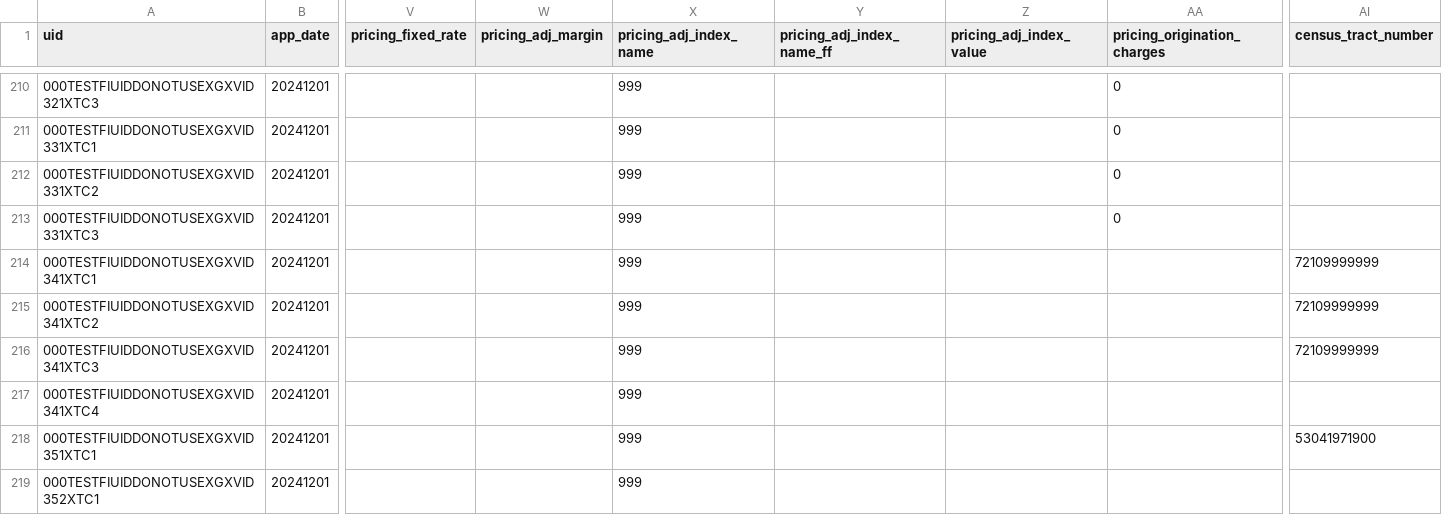
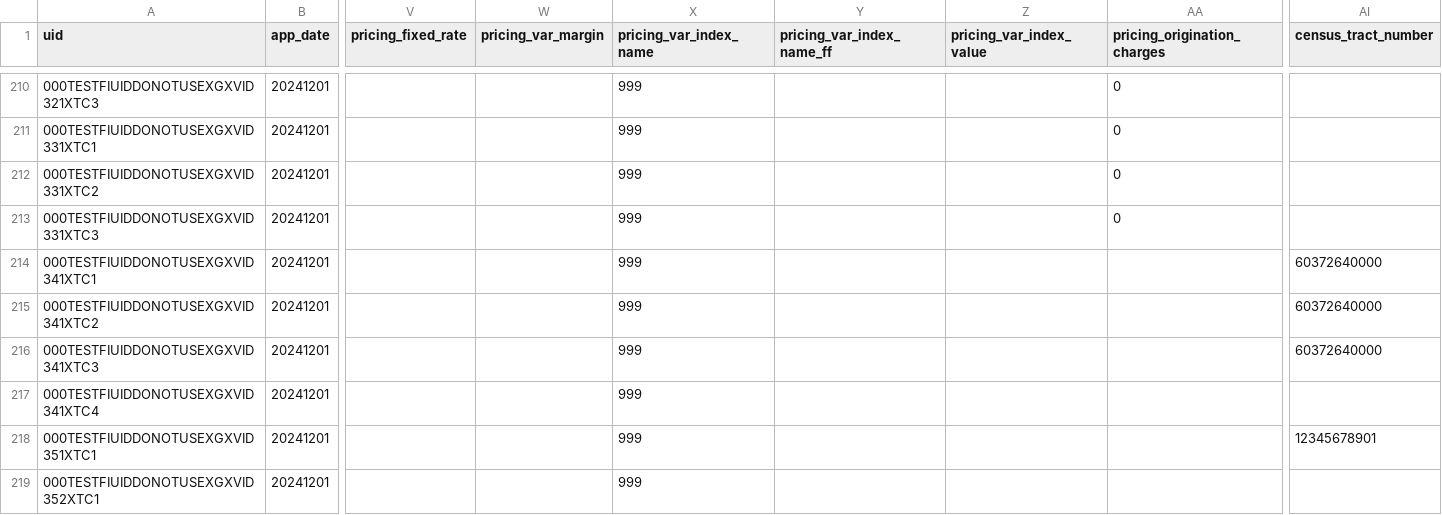
Before and after one commit to cfpb/regtech-data-validator, a CSV file: SBL_Validations_SampleData_GoodFile_03312023.csv, drawn as a sheet; only a part is shown, gaps mark what is left out; the diff covers the shown part only; the diff names each change by its address in the sheet, - before the commit and + after, or states it on an @@ line.

```diff
--- a/SBL_Validations_SampleData_GoodFile_03312023.csv
+++ b/SBL_Validations_SampleData_GoodFile_03312023.csv
-W1: pricing_adj_margin
+W1: pricing_var_margin
-X1: pricing_adj_index_name
+X1: pricing_var_index_name
-Y1: pricing_adj_index_name_ff
+Y1: pricing_var_index_name_ff
-Z1: pricing_adj_index_value
+Z1: pricing_var_index_value
-AI214:AI216 (census_tract_number): 72109999999
+AI214:AI216 (census_tract_number): 60372640000
-AI218 (census_tract_number): 53041971900
+AI218 (census_tract_number): 12345678901
```
Also changed, not shown: 44 edited cells elsewhere in this file, 4 other files.
